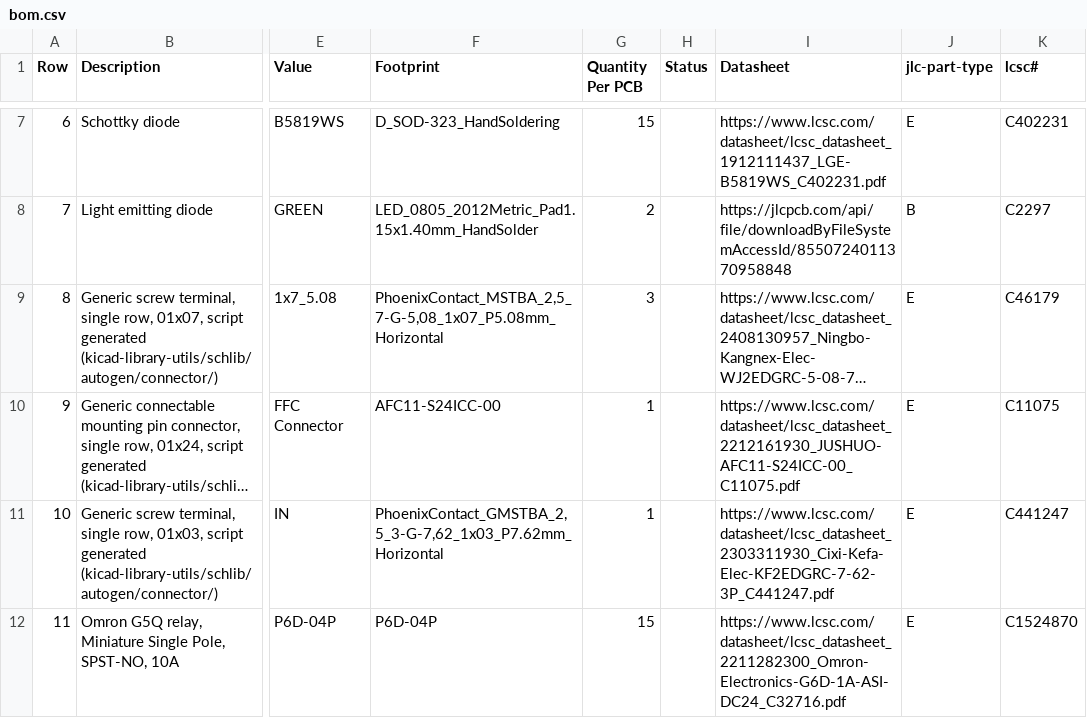
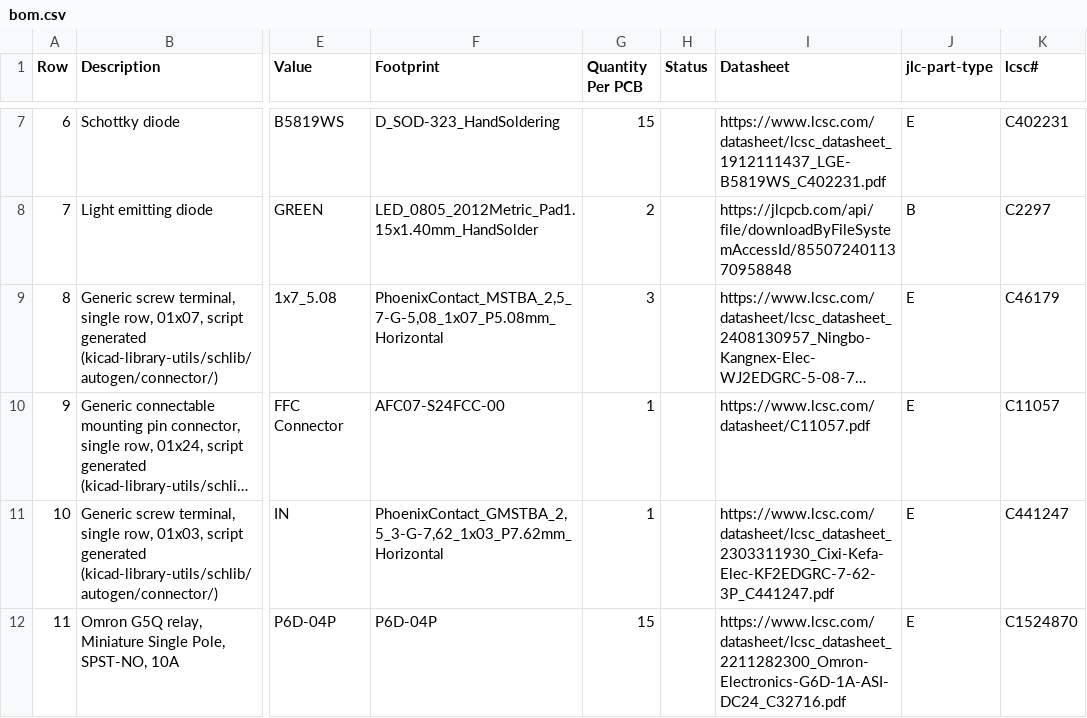
Before and after one commit to makerspacelt/WormControl-Relay15x5t15-PowerBoard, a CSV file: gen/bom.csv, drawn as a sheet; only a part is shown, gaps mark what is left out; long unchanged cells end in …; the diff names each change by its address in the sheet, - before the commit and + after, or states it on an @@ line.

```diff
--- a/gen/bom.csv
+++ b/gen/bom.csv
-F10 (Footprint): AFC11-S24ICC-00
+F10 (Footprint): AFC07-S24FCC-00
-I10 (Datasheet): https://www.lcsc.com/datasheet/lcsc_datasheet_2212161930_JUSHUO-AFC11-S24ICC-00_C11075.pdf
+I10 (Datasheet): https://www.lcsc.com/datasheet/C11057.pdf
-K10 (lcsc#): C11075
+K10 (lcsc#): C11057
```
Also changed, not shown: gen/bom_lcsc.csv, gen/single/_bom.csv, 27 other files.
